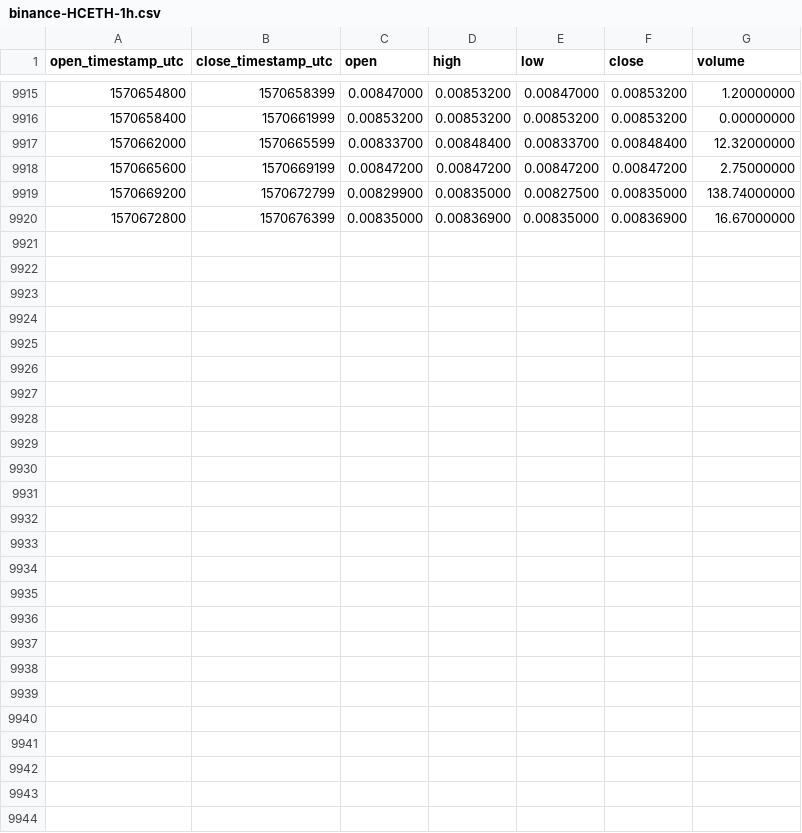
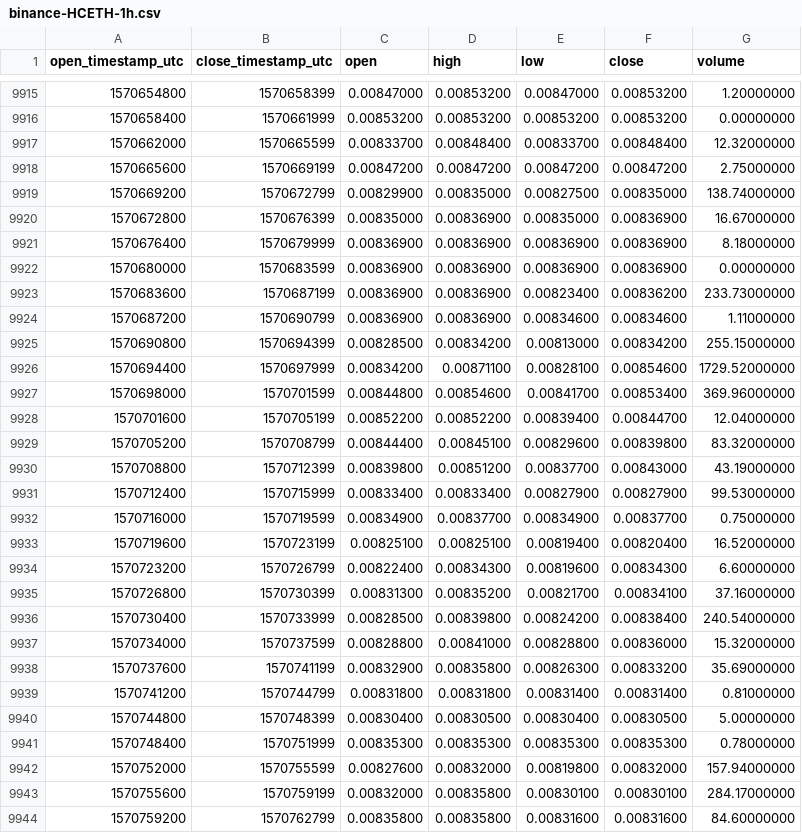
Before and after one commit to cryptobigbro/binance-HCETH, a CSV file: binance-HCETH-1h.csv, drawn as a sheet; only a part is shown, gaps mark what is left out; the diff names each change by its address in the sheet, - before the commit and + after, or states it on an @@ line.

Commit message:
Update OHLCV data.

```diff
--- a/binance-HCETH-1h.csv
+++ b/binance-HCETH-1h.csv
+row 9921: 1570676400 | 1570679999 | 0.00836900 | 0.00836900 | 0.00836900 | 0.00836900 | 8.18000000
+row 9922: 1570680000 | 1570683599 | 0.00836900 | 0.00836900 | 0.00836900 | 0.00836900 | 0.00000000
+row 9923: 1570683600 | 1570687199 | 0.00836900 | 0.00836900 | 0.00823400 | 0.00836200 | 233.73000000
+row 9924: 1570687200 | 1570690799 | 0.00836900 | 0.00836900 | 0.00834600 | 0.00834600 | 1.11000000
+row 9925: 1570690800 | 1570694399 | 0.00828500 | 0.00834200 | 0.00813000 | 0.00834200 | 255.15000000
+row 9926: 1570694400 | 1570697999 | 0.00834200 | 0.00871100 | 0.00828100 | 0.00854600 | 1729.52000000
+row 9927: 1570698000 | 1570701599 | 0.00844800 | 0.00854600 | 0.00841700 | 0.00853400 | 369.96000000
+row 9928: 1570701600 | 1570705199 | 0.00852200 | 0.00852200 | 0.00839400 | 0.00844700 | 12.04000000
+row 9929: 1570705200 | 1570708799 | 0.00844400 | 0.00845100 | 0.00829600 | 0.00839800 | 83.32000000
+row 9930: 1570708800 | 1570712399 | 0.00839800 | 0.00851200 | 0.00837700 | 0.00843000 | 43.19000000
+row 9931: 1570712400 | 1570715999 | 0.00833400 | 0.00833400 | 0.00827900 | 0.00827900 | 99.53000000
+row 9932: 1570716000 | 1570719599 | 0.00834900 | 0.00837700 | 0.00834900 | 0.00837700 | 0.75000000
+row 9933: 1570719600 | 1570723199 | 0.00825100 | 0.00825100 | 0.00819400 | 0.00820400 | 16.52000000
+row 9934: 1570723200 | 1570726799 | 0.00822400 | 0.00834300 | 0.00819600 | 0.00834300 | 6.60000000
+row 9935: 1570726800 | 1570730399 | 0.00831300 | 0.00835200 | 0.00821700 | 0.00834100 | 37.16000000
+row 9936: 1570730400 | 1570733999 | 0.00828500 | 0.00839800 | 0.00824200 | 0.00838400 | 240.54000000
+row 9937: 1570734000 | 1570737599 | 0.00828800 | 0.00841000 | 0.00828800 | 0.00836000 | 15.32000000
+row 9938: 1570737600 | 1570741199 | 0.00832900 | 0.00835800 | 0.00826300 | 0.00833200 | 35.69000000
+row 9939: 1570741200 | 1570744799 | 0.00831800 | 0.00831800 | 0.00831400 | 0.00831400 | 0.81000000
+row 9940: 1570744800 | 1570748399 | 0.00830400 | 0.00830500 | 0.00830400 | 0.00830500 | 5.00000000
+row 9941: 1570748400 | 1570751999 | 0.00835300 | 0.00835300 | 0.00835300 | 0.00835300 | 0.78000000
+row 9942: 1570752000 | 1570755599 | 0.00827600 | 0.00832000 | 0.00819800 | 0.00832000 | 157.94000000
+row 9943: 1570755600 | 1570759199 | 0.00832000 | 0.00835800 | 0.00830100 | 0.00830100 | 284.17000000
+row 9944: 1570759200 | 1570762799 | 0.00835800 | 0.00835800 | 0.00831600 | 0.00831600 | 84.60000000
```
Also changed, not shown: binance-HCETH-1d.csv.
